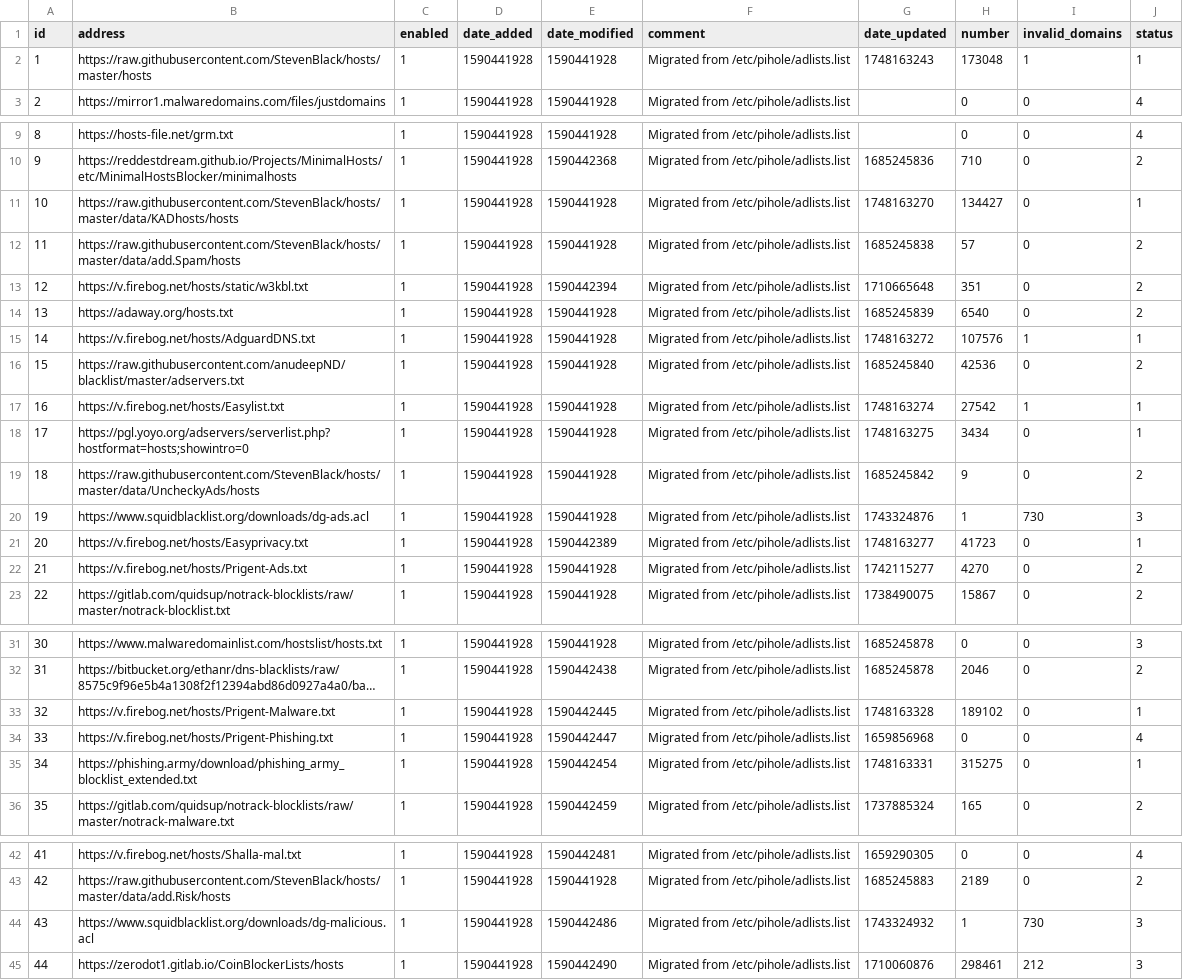
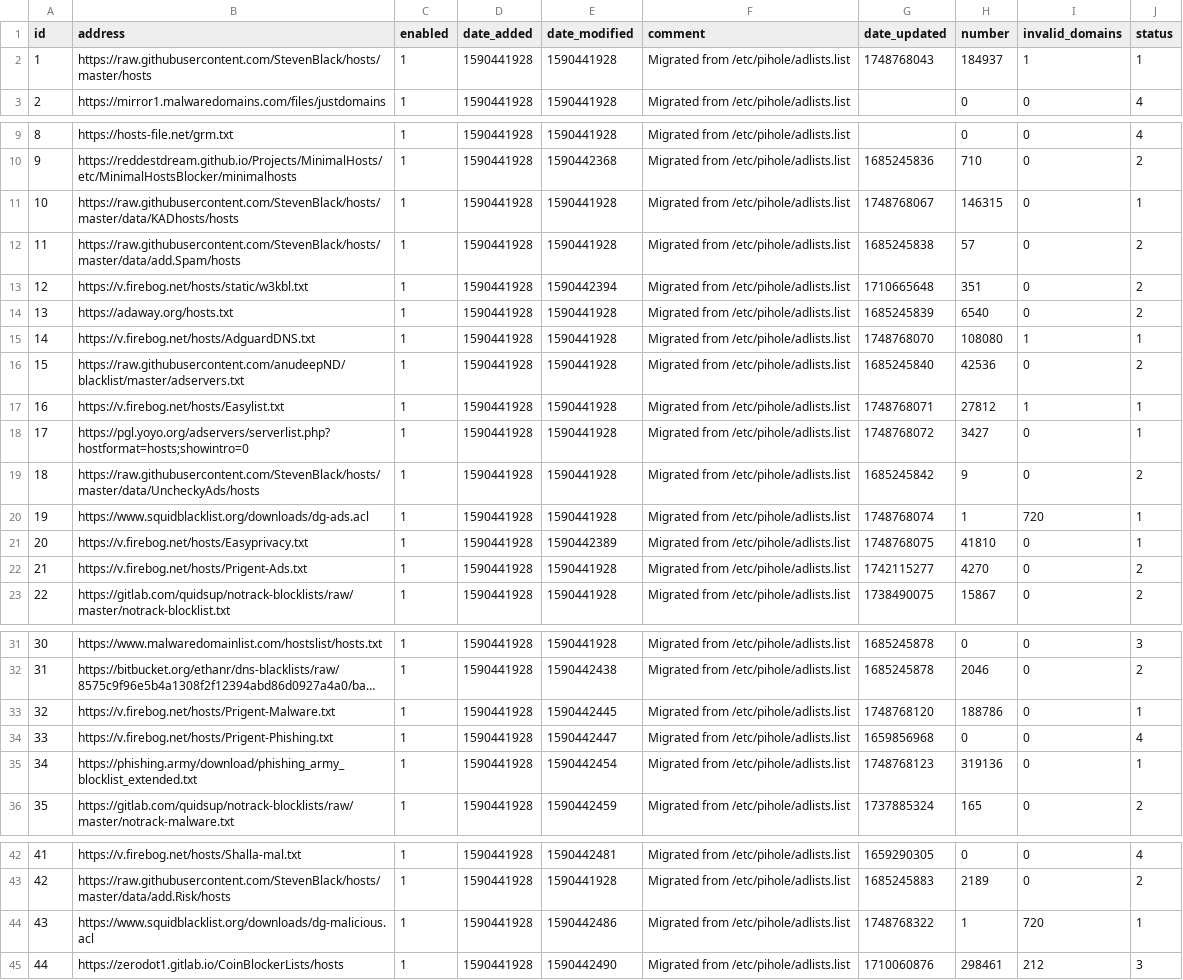
Before and after one commit to vaparr/my-pihole-lists, a CSV file: adlist.csv, drawn as a sheet; only a part is shown, gaps mark what is left out; long unchanged cells end in …; the diff names each change by its address in the sheet, - before the commit and + after, or states it on an @@ line.

Commit message:
Updated June  1, 2025  7:00am

```diff
--- a/adlist.csv
+++ b/adlist.csv
-G2 (date_updated): 1748163243
+G2 (date_updated): 1748768043
-H2 (number): 173048
+H2 (number): 184937
-G11 (date_updated): 1748163270
+G11 (date_updated): 1748768067
-H11 (number): 134427
+H11 (number): 146315
-G15 (date_updated): 1748163272
+G15 (date_updated): 1748768070
-H15 (number): 107576
+H15 (number): 108080
-G17 (date_updated): 1748163274
+G17 (date_updated): 1748768071
-H17 (number): 27542
+H17 (number): 27812
-G18 (date_updated): 1748163275
+G18 (date_updated): 1748768072
-H18 (number): 3434
+H18 (number): 3427
-G20 (date_updated): 1743324876
+G20 (date_updated): 1748768074
-I20 (invalid_domains): 730
+I20 (invalid_domains): 720
-J20 (status): 3
+J20 (status): 1
-G21 (date_updated): 1748163277
+G21 (date_updated): 1748768075
-H21 (number): 41723
+H21 (number): 41810
-G33 (date_updated): 1748163328
+G33 (date_updated): 1748768120
-H33 (number): 189102
+H33 (number): 188786
-G35 (date_updated): 1748163331
+G35 (date_updated): 1748768123
-H35 (number): 315275
+H35 (number): 319136
-G44 (date_updated): 1743324932
+G44 (date_updated): 1748768322
-I44 (invalid_domains): 730
+I44 (invalid_domains): 720
-J44 (status): 3
+J44 (status): 1
```
